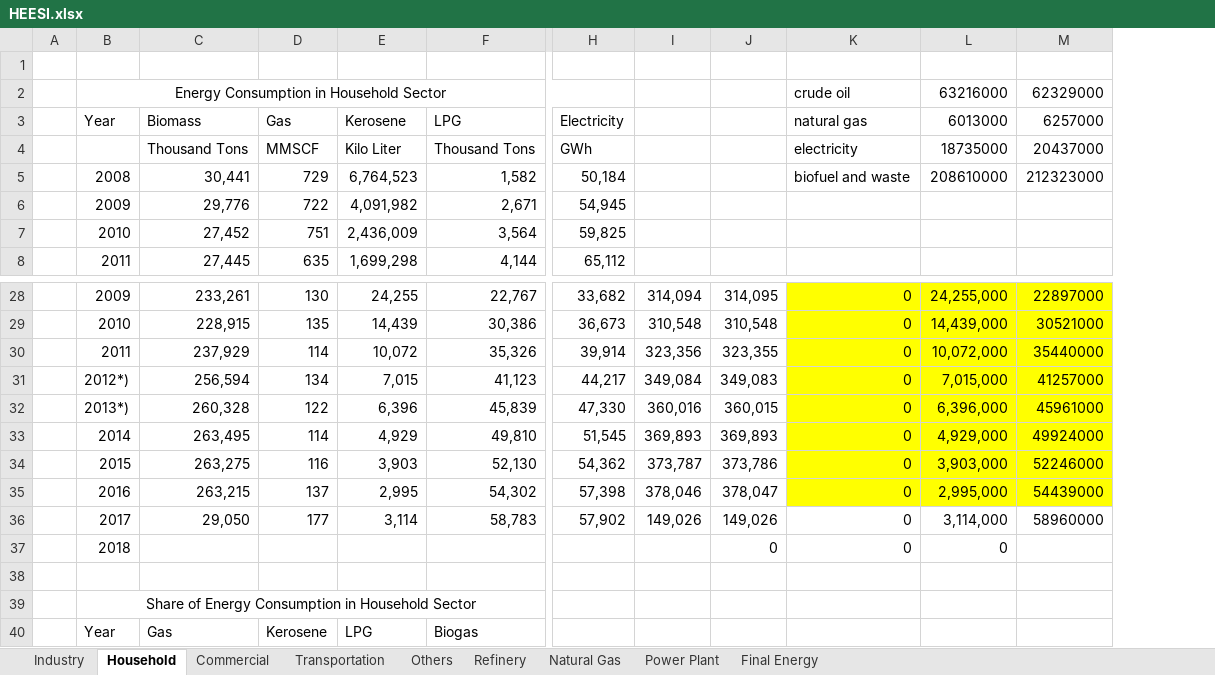
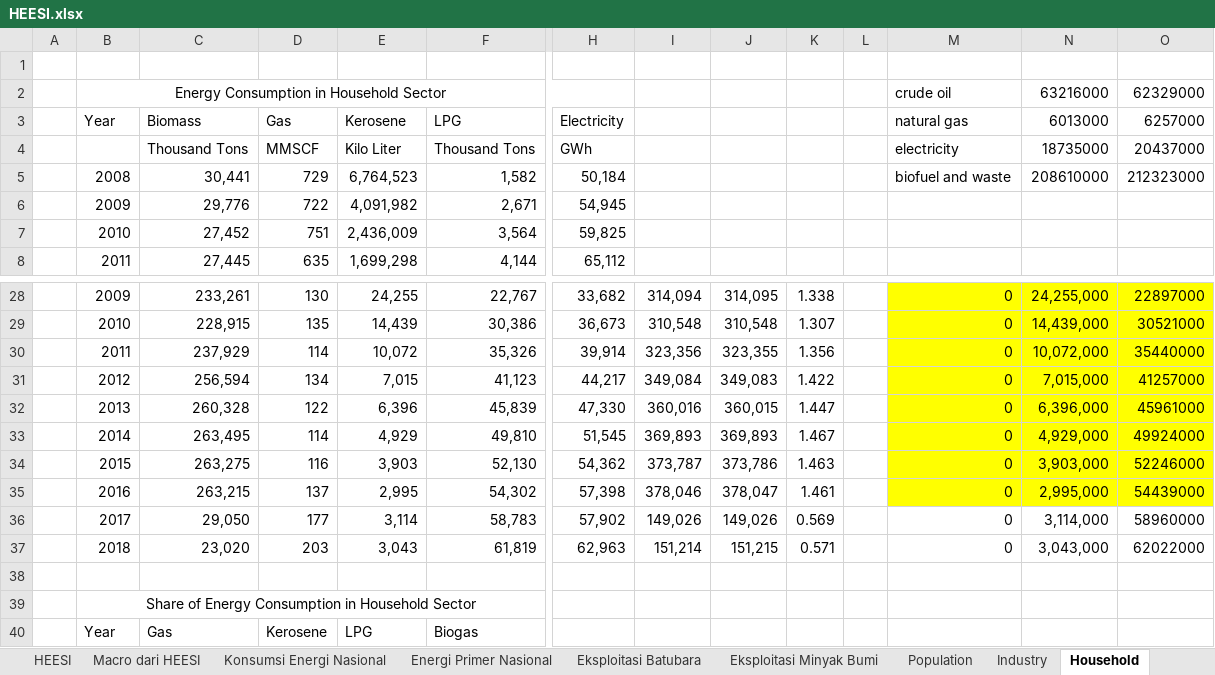
Before and after one commit to anwari32/system_dynamics_reference, an Excel workbook: HEESI/HEESI.xlsx, sheet Household, drawn as a sheet; only a part is shown, gaps mark what is left out; values as stored, in another font and other column widths than the file's, no borders; removed rows and columns are numbered as before the commit, all else as after; rows hold the shown columns only; the diff names each change by its address in the sheet, - before the commit and + after, or states it on an @@ line.

```diff
--- a/HEESI/HEESI.xlsx (sheet Household)
+++ b/HEESI/HEESI.xlsx (sheet Household)
+sheet tab: HEESI
+sheet tab: Macro dari HEESI
+sheet tab: Konsumsi Energi Nasional
+sheet tab: Energi Primer Nasional
+sheet tab: Eksploitasi Batubara
+sheet tab: Eksploitasi Minyak Bumi
+sheet tab: Population
+column K, rows 28-36: 1.338 | 1.307 | 1.356 | 1.422 | 1.447 | 1.467 | 1.463 | 1.461 | 0.569
+column L, empty
-B31: 2012*)
+B31: 2012
-B32: 2013*)
+B32: 2013
-row 37:  | 2018 |  |  |  |  |  |  | 0 | 0 | 0
+row 37:  | 2018 | 23,020 | 203 | 3,043 | 61,819 | 62,963 | 151,214 | 151,215 | 0.571 |  | 0 | 3,043,000 | 62022000
```
Also changed, not shown: formulas that keep their value, HEESI/HEESI Energy Balance Update Proccessed Oct 2019.xlsx, 32 other files.
